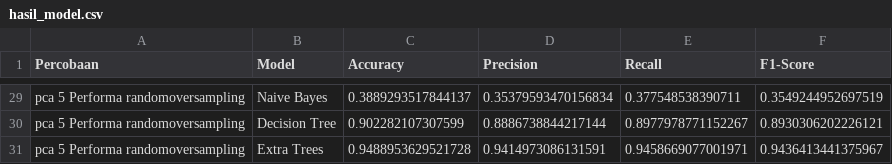
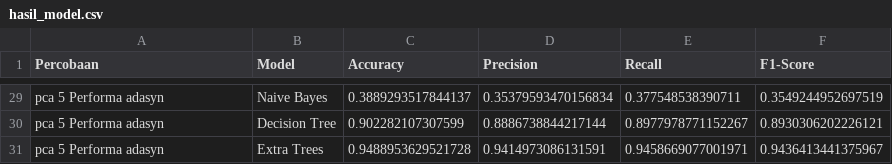
Before and after one commit to RyanGA09/DataMiningAirQuality, a CSV file: noutlier/Dataoversamplingadasyn/Konvensional/hasil_model.csv, drawn as a sheet; only a part is shown, gaps mark what is left out; the diff covers the shown part only; the diff names each change by its address in the sheet, - before the commit and + after, or states it on an @@ line.

```diff
--- a/noutlier/Dataoversamplingadasyn/Konvensional/hasil_model.csv
+++ b/noutlier/Dataoversamplingadasyn/Konvensional/hasil_model.csv
-A29:A31 (Percobaan): pca 5 Performa randomoversampling
+A29:A31 (Percobaan): pca 5 Performa adasyn
```
Also changed, not shown: 27 edited cells elsewhere in this file, noutlier/Dataoversamplingadasyn/Ensemble/catboost_info/time_left.tsv, noutlier/Dataoversamplingadasyn/Ensemble/hasil_ensemble1.csv, 3 other files.
